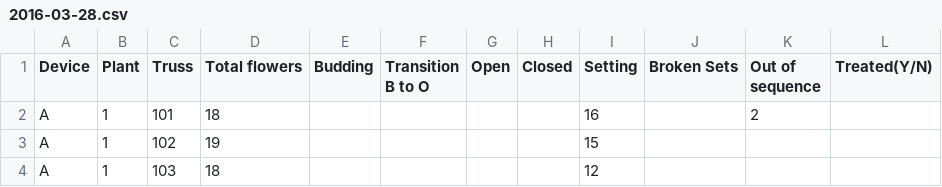
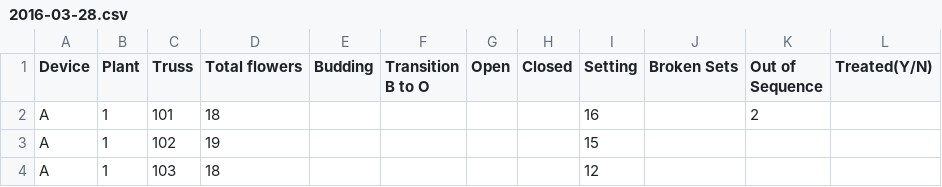
Before and after one commit to BeeyondPollination/tomato-data-analysis, a CSV file: 2016-03-28.csv, drawn as a sheet; only a part is shown.

Commit message:
More data and python code that does OoS correctly

```diff
--- a/2016-03-28.csv
+++ b/2016-03-28.csv
@@ -1,2 +1,2 @@
-Device,Plant,Truss,Total flowers,Budding,Transition B to O,Open,Closed,Setting,Broken Sets,Out of sequence,Treated(Y/N)
+Device,Plant,Truss,Total flowers,Budding,Transition B to O,Open,Closed,Setting,Broken Sets,Out of Sequence,Treated(Y/N)
 A,1,101,18,,,,,16,,2,
```
Also changed, not shown: 4 other files.
